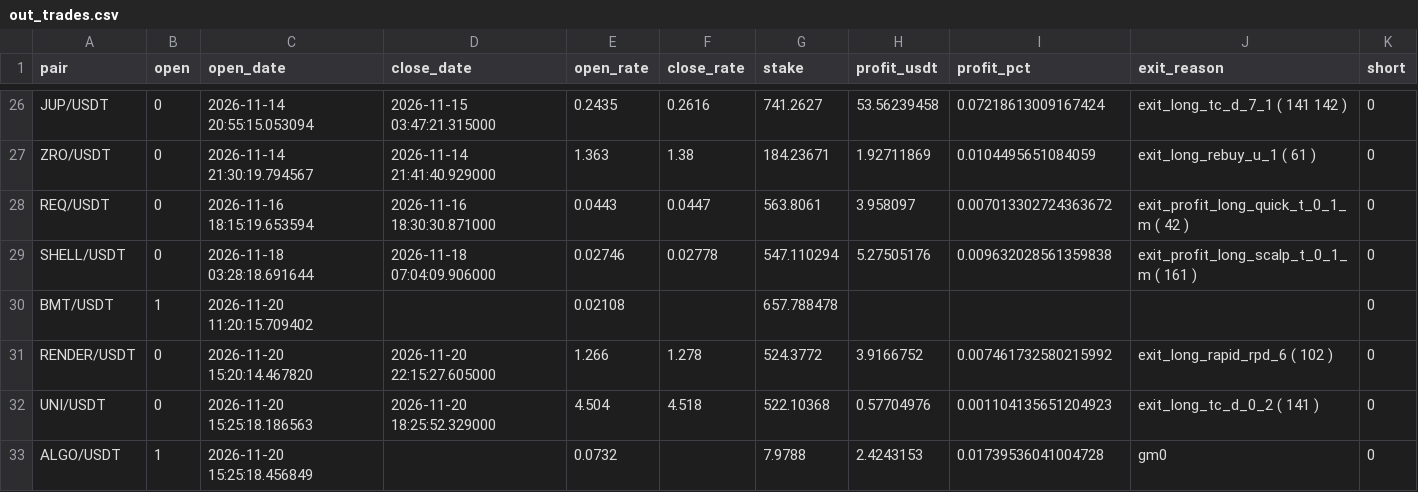
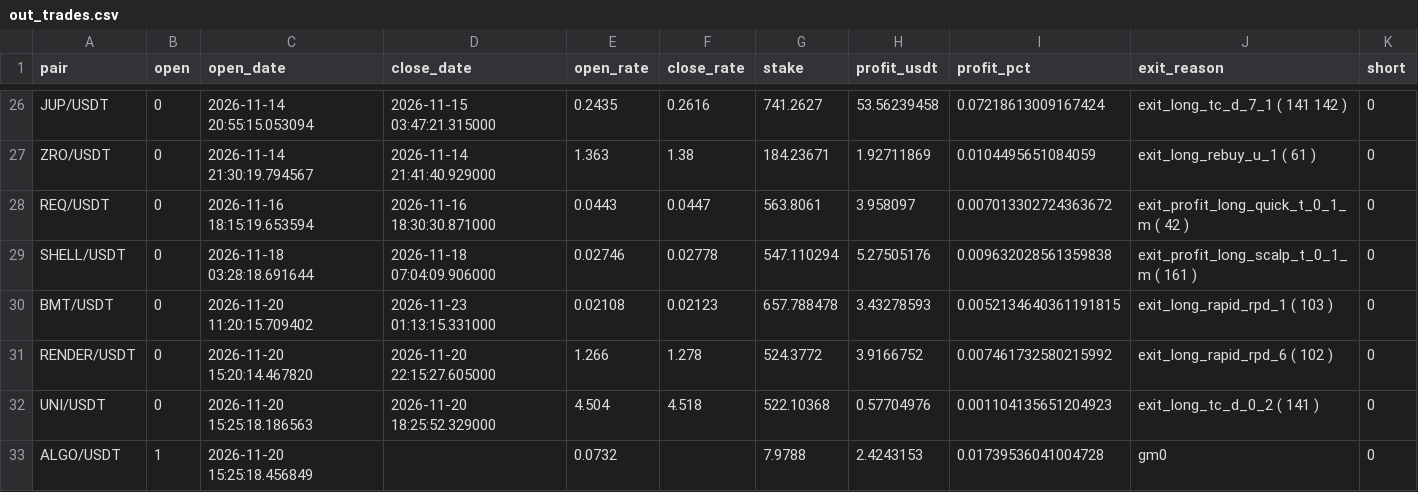
Before and after one commit to artemtatarintsev98/redline-bot, a CSV file: ft/nfi10k/out_trades.csv, drawn as a sheet; only a part is shown, gaps mark what is left out.

```diff
--- a/ft/nfi10k/out_trades.csv
+++ b/ft/nfi10k/out_trades.csv
@@ -29,3 +29,3 @@ REQ/USDT,0,2026-11-16 18:15:19.653594,2026-11-16 18:30:30.871000,0.0443,0.0447,5
 SHELL/USDT,0,2026-11-18 03:28:18.691644,2026-11-18 07:04:09.906000,0.02746,0.02778,547.110294,5.27505176,0.009632028561359838,exit_profit_long_scalp_t_0_1_m ( 161 ),0
-BMT/USDT,1,2026-11-20 11:20:15.709402,,0.02108,,657.788478,,,,0
+BMT/USDT,0,2026-11-20 11:20:15.709402,2026-11-23 01:13:15.331000,0.02108,0.02123,657.788478,3.43278593,0.0052134640361191815,exit_long_rapid_rpd_1 ( 103 ),0
 RENDER/USDT,0,2026-11-20 15:20:14.467820,2026-11-20 22:15:27.605000,1.266,1.278,524.3772,3.9166752,0.007461732580215992,exit_long_rapid_rpd_6 ( 102 ),0
```
Also changed, not shown: ft/nfi/out_trades.csv, ft/nfisl/out_trades.csv, 6 other files.
